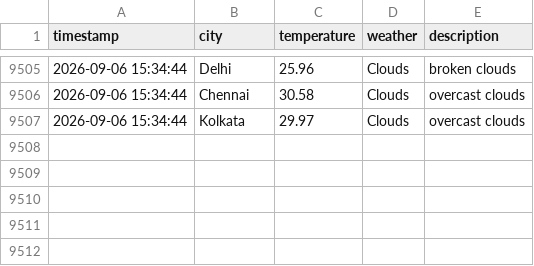
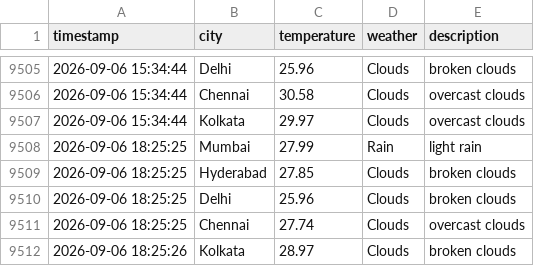
Before and after one commit to Harsh-KH-6/weather-tracking-automation, a CSV file: weather_log.csv, drawn as a sheet; only a part is shown, gaps mark what is left out; the diff names each change by its address in the sheet, - before the commit and + after, or states it on an @@ line.

Commit message:
🌤️ Weather Update - 2026-09-06 18:25:26 UTC
Automated weather data collection for Indian cities:
- Mumbai, Hyderabad, Delhi, Chennai, Kolkata

This commit updates the weather_log.csv file with current weather conditions.
Generated by GitHub Actions workflow.

```diff
--- a/weather_log.csv
+++ b/weather_log.csv
+row 9508: 2026-09-06 18:25:25 | Mumbai | 27.99 | Rain | light rain
+row 9509: 2026-09-06 18:25:25 | Hyderabad | 27.85 | Clouds | broken clouds
+row 9510: 2026-09-06 18:25:25 | Delhi | 25.96 | Clouds | broken clouds
+row 9511: 2026-09-06 18:25:25 | Chennai | 27.74 | Clouds | overcast clouds
+row 9512: 2026-09-06 18:25:26 | Kolkata | 28.97 | Clouds | broken clouds
```
